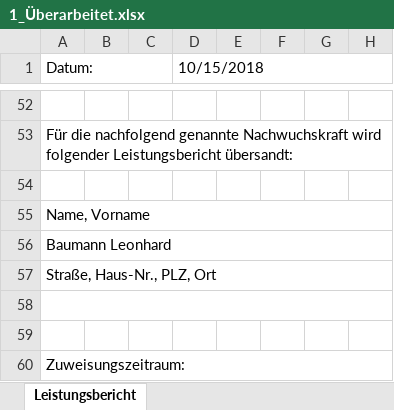
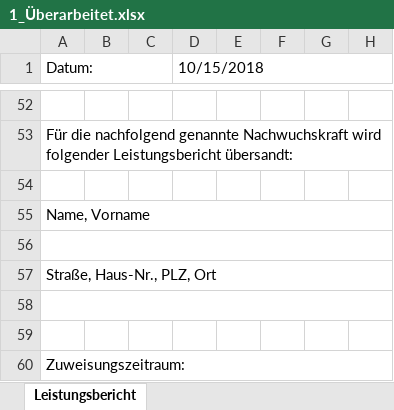
Before and after one commit to SvenWollinger/ReviewYou, an Excel workbook: resources/1_Überarbeitet.xlsx, sheet Leistungsbericht, drawn as a sheet; only a part is shown, gaps mark what is left out; values as stored, in another font and other column widths than the file's, no borders; conditional formats not drawn; the diff names each change by its address in the sheet, - before the commit and + after, or states it on an @@ line.

Commit message:
added excel file

```diff
--- a/resources/1_Überarbeitet.xlsx (sheet Leistungsbericht)
+++ b/resources/1_Überarbeitet.xlsx (sheet Leistungsbericht)
-A56 (Datum:): Baumann Leonhard
+A56 (Datum:): (empty)
```
